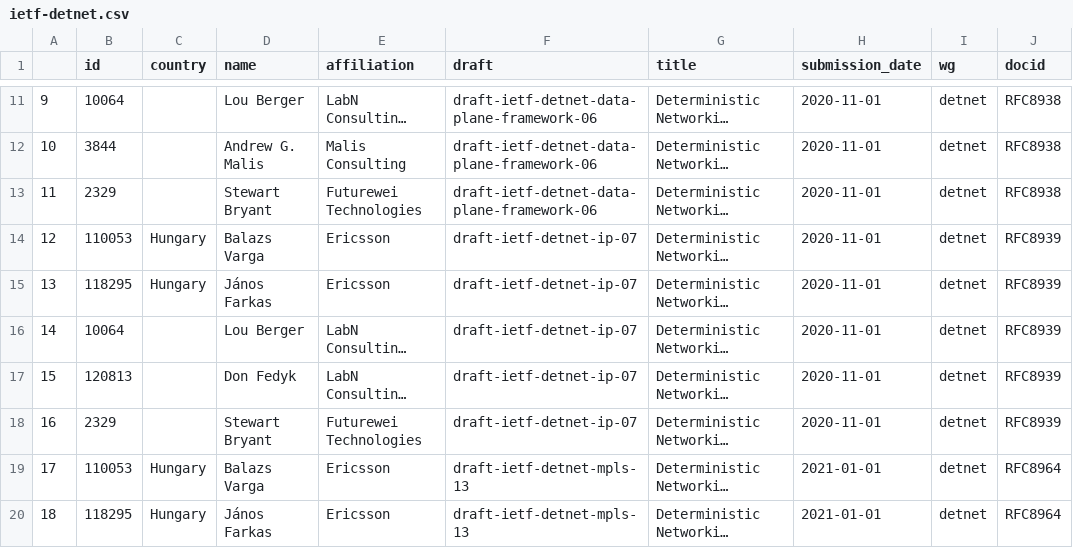
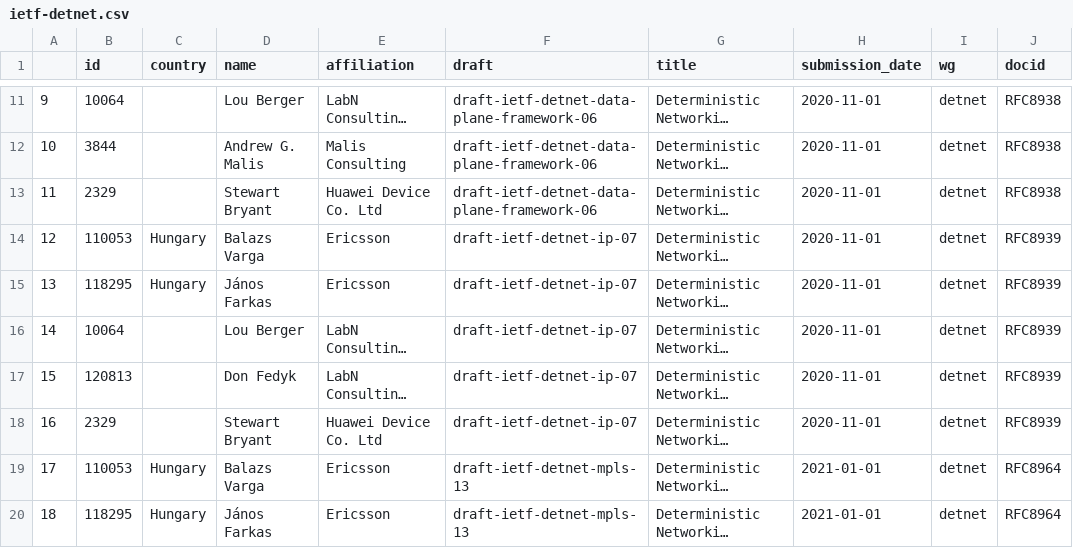
Before and after one commit to u451f/almanac.article19.org, a CSV file: assets/data/dashboard/authorship/ietf-detnet.csv, drawn as a sheet; only a part is shown, gaps mark what is left out; long unchanged cells end in …; the diff covers the shown part only; the diff names each change by its address in the sheet, - before the commit and + after, or states it on an @@ line.

```diff
--- a/assets/data/dashboard/authorship/ietf-detnet.csv
+++ b/assets/data/dashboard/authorship/ietf-detnet.csv
-E13 (affiliation): Futurewei Technologies
+E13 (affiliation): Huawei Device Co. Ltd
-E18 (affiliation): Futurewei Technologies
+E18 (affiliation): Huawei Device Co. Ltd
```
Also changed, not shown: 8 edited cells elsewhere in this file, assets/data/dashboard/authorship/ietf-add.csv, assets/data/dashboard/authorship/ietf-dnsop.csv, 11 other files.
